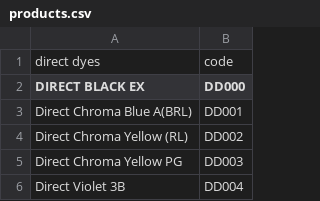
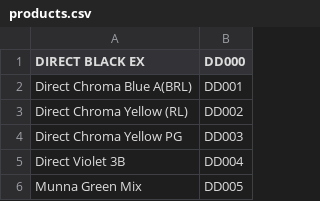
Before and after one commit to mrf1freak/Accounting, a CSV file: scripts/products.csv, drawn as a sheet; only a part is shown; the shorter side is filled out with more unchanged rows.

Commit message:
Updated scripts

```diff
--- a/scripts/products.csv
+++ b/scripts/products.csv
@@ -1,2 +1 @@
-direct dyes,code
 DIRECT BLACK EX,DD000
```
Also changed, not shown: 1 other file.
